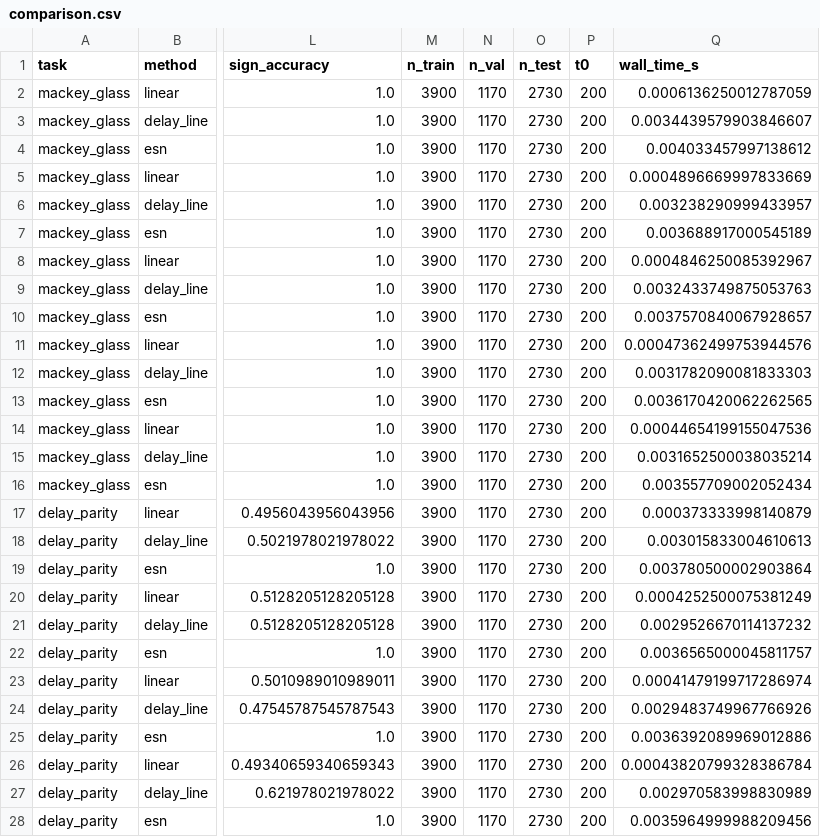
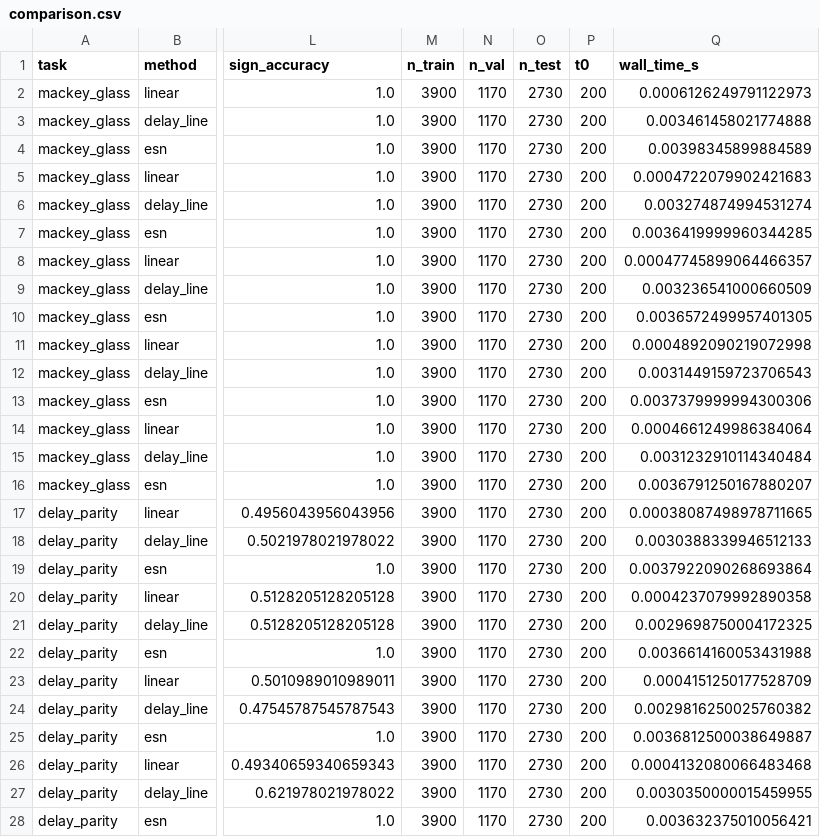
Before and after one commit to Kotton-MAS/RC_basic_lab, a CSV file: results/comparison.csv, drawn as a sheet; only a part is shown, gaps mark what is left out; the diff covers the shown part only; the diff names each change by its address in the sheet, - before the commit and + after, or states it on an @@ line.

```diff
--- a/results/comparison.csv
+++ b/results/comparison.csv
-Q2 (wall_time_s): 0.0006136250012787059
+Q2 (wall_time_s): 0.0006126249791122973
-Q3 (wall_time_s): 0.0034439579903846607
+Q3 (wall_time_s): 0.003461458021774888
-Q4 (wall_time_s): 0.004033457997138612
+Q4 (wall_time_s): 0.00398345899884589
-Q5 (wall_time_s): 0.0004896669997833669
+Q5 (wall_time_s): 0.0004722079902421683
-Q6 (wall_time_s): 0.003238290999433957
+Q6 (wall_time_s): 0.003274874994531274
-Q7 (wall_time_s): 0.003688917000545189
+Q7 (wall_time_s): 0.0036419999960344285
-Q8 (wall_time_s): 0.0004846250085392967
+Q8 (wall_time_s): 0.00047745899064466357
-Q9 (wall_time_s): 0.0032433749875053763
+Q9 (wall_time_s): 0.003236541000660509
-Q10 (wall_time_s): 0.0037570840067928657
+Q10 (wall_time_s): 0.0036572499957401305
-Q11 (wall_time_s): 0.00047362499753944576
+Q11 (wall_time_s): 0.0004892090219072998
-Q12 (wall_time_s): 0.0031782090081833303
+Q12 (wall_time_s): 0.0031449159723706543
-Q13 (wall_time_s): 0.0036170420062262565
+Q13 (wall_time_s): 0.0037379999994300306
-Q14 (wall_time_s): 0.00044654199155047536
+Q14 (wall_time_s): 0.0004661249986384064
-Q15 (wall_time_s): 0.0031652500038035214
+Q15 (wall_time_s): 0.0031232910114340484
-Q16 (wall_time_s): 0.003557709002052434
+Q16 (wall_time_s): 0.0036791250167880207
-Q17 (wall_time_s): 0.000373333998140879
+Q17 (wall_time_s): 0.00038087498978711665
-Q18 (wall_time_s): 0.003015833004610613
+Q18 (wall_time_s): 0.0030388339946512133
-Q19 (wall_time_s): 0.003780500002903864
+Q19 (wall_time_s): 0.0037922090268693864
-Q20 (wall_time_s): 0.0004252500075381249
+Q20 (wall_time_s): 0.0004237079992890358
-Q21 (wall_time_s): 0.0029526670114137232
+Q21 (wall_time_s): 0.0029698750004172325
-Q22 (wall_time_s): 0.0036565000045811757
+Q22 (wall_time_s): 0.0036614160053431988
-Q23 (wall_time_s): 0.00041479199717286974
+Q23 (wall_time_s): 0.0004151250177528709
-Q24 (wall_time_s): 0.0029483749967766926
+Q24 (wall_time_s): 0.0029816250025760382
-Q25 (wall_time_s): 0.0036392089969012886
+Q25 (wall_time_s): 0.0036812500038649887
-Q26 (wall_time_s): 0.00043820799328386784
+Q26 (wall_time_s): 0.0004132080066483468
-Q27 (wall_time_s): 0.002970583998830989
+Q27 (wall_time_s): 0.0030350000015459955
-Q28 (wall_time_s): 0.0035964999988209456
+Q28 (wall_time_s): 0.003632375010056421
```
Also changed, not shown: 3 edited cells elsewhere in this file, 1 other file.
